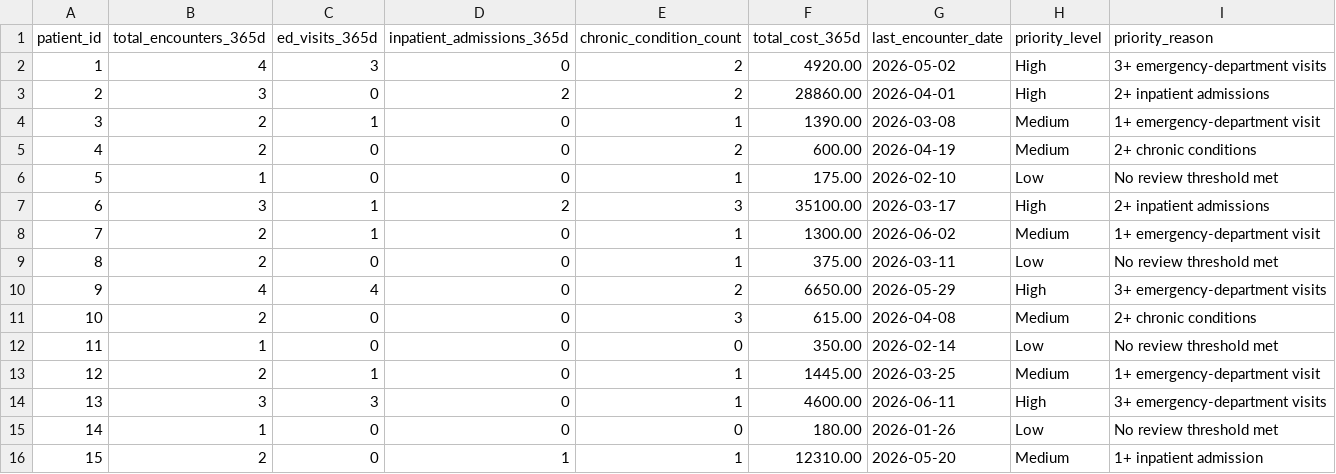
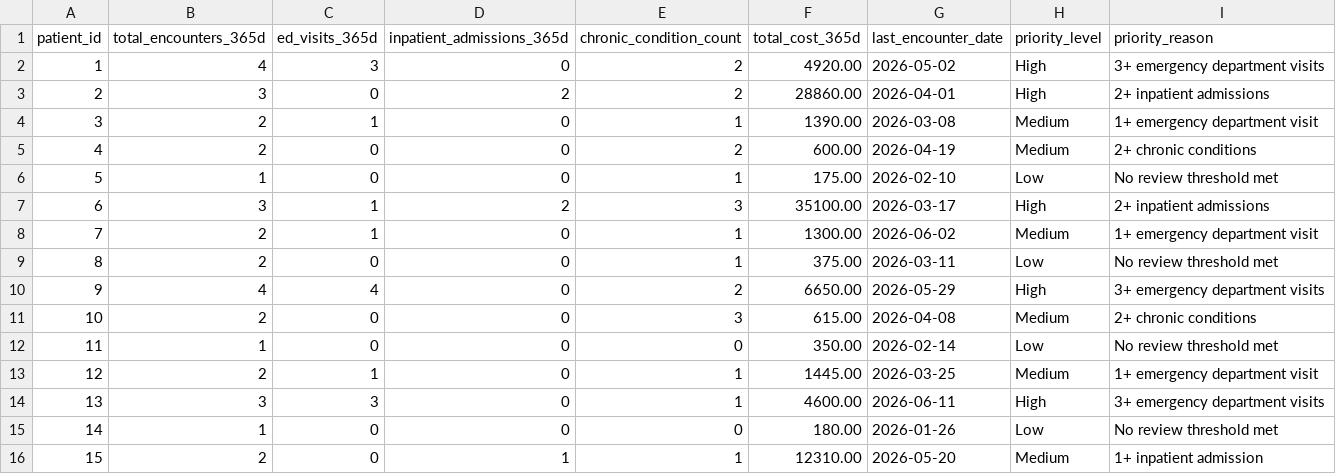
Before and after one commit to karlascolleges-alt/Integrated-Care-Management-Prioritization, a CSV file: sample_output/patient_priority_queue.csv, drawn as a sheet.

Commit message:
Update patient_priority_queue.csv

```diff
--- a/sample_output/patient_priority_queue.csv
+++ b/sample_output/patient_priority_queue.csv
@@ -1,5 +1,5 @@
 patient_id,total_encounters_365d,ed_visits_365d,inpatient_admissions_365d,chronic_condition_count,total_cost_365d,last_encounter_date,priority_level,priority_reason
-1,4,3,0,2,4920.00,2026-05-02,High,3+ emergency-department visits
+1,4,3,0,2,4920.00,2026-05-02,High,3+ emergency department visits
 2,3,0,2,2,28860.00,2026-04-01,High,2+ inpatient admissions
-3,2,1,0,1,1390.00,2026-03-08,Medium,1+ emergency-department visit
+3,2,1,0,1,1390.00,2026-03-08,Medium,1+ emergency department visit
 4,2,0,0,2,600.00,2026-04-19,Medium,2+ chronic conditions
@@ -7,9 +7,9 @@ patient_id,total_encounters_365d,ed_visits_365d,inpatient_admissions_365d,chroni
 6,3,1,2,3,35100.00,2026-03-17,High,2+ inpatient admissions
-7,2,1,0,1,1300.00,2026-06-02,Medium,1+ emergency-department visit
+7,2,1,0,1,1300.00,2026-06-02,Medium,1+ emergency department visit
 8,2,0,0,1,375.00,2026-03-11,Low,No review threshold met
-9,4,4,0,2,6650.00,2026-05-29,High,3+ emergency-department visits
+9,4,4,0,2,6650.00,2026-05-29,High,3+ emergency department visits
 10,2,0,0,3,615.00,2026-04-08,Medium,2+ chronic conditions
 11,1,0,0,0,350.00,2026-02-14,Low,No review threshold met
-12,2,1,0,1,1445.00,2026-03-25,Medium,1+ emergency-department visit
-13,3,3,0,1,4600.00,2026-06-11,High,3+ emergency-department visits
+12,2,1,0,1,1445.00,2026-03-25,Medium,1+ emergency department visit
+13,3,3,0,1,4600.00,2026-06-11,High,3+ emergency department visits
 14,1,0,0,0,180.00,2026-01-26,Low,No review threshold met
```
